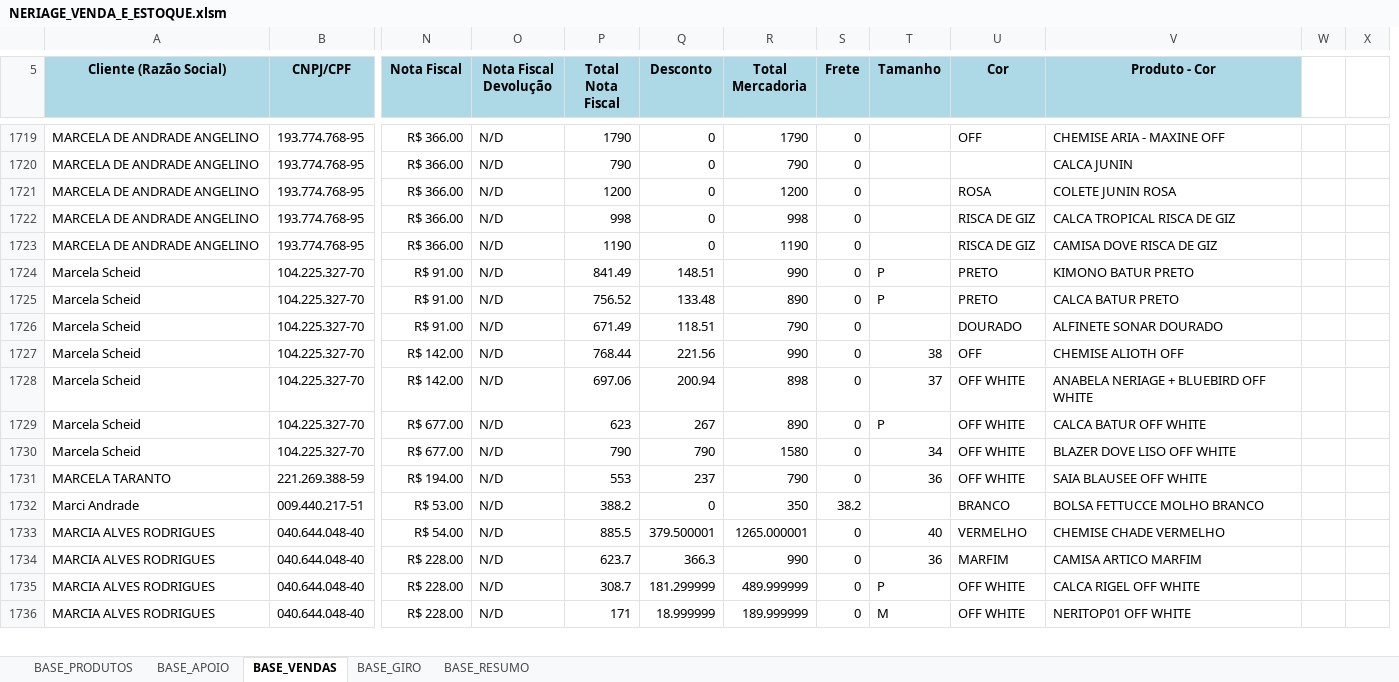
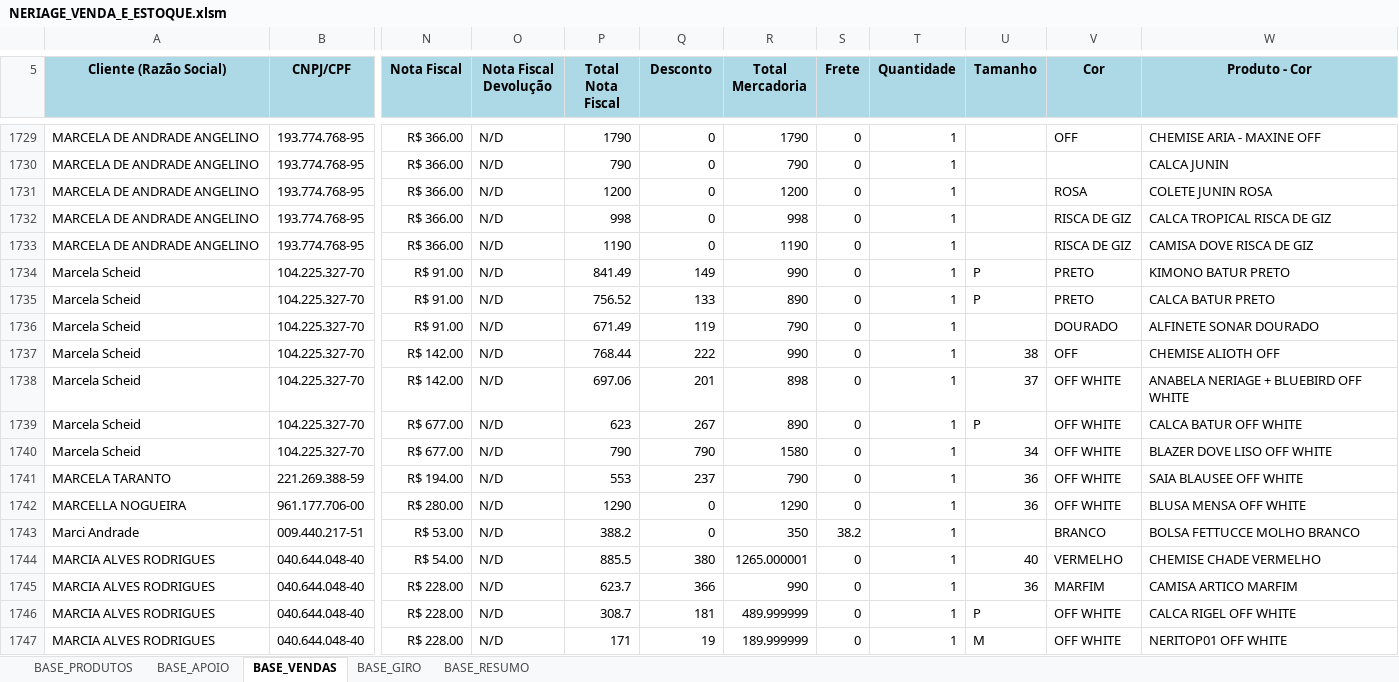
Before and after one commit to ghardoim/working-in-job, an Excel workbook: influir/_bases_/NERIAGE_VENDA_E_ESTOQUE.xlsm, sheet BASE_VENDAS, drawn as a sheet; only a part is shown, gaps mark what is left out; values as stored, in another font and other column widths than the file's, no borders; charts and pictures not drawn; removed rows and columns are numbered as before the commit, all else as after; rows hold the shown columns only; the diff covers the shown part only; the diff names each change by its address in the sheet, - before the commit and + after, or states it on an @@ line.

```diff
--- a/influir/_bases_/NERIAGE_VENDA_E_ESTOQUE.xlsm (sheet BASE_VENDAS)
+++ b/influir/_bases_/NERIAGE_VENDA_E_ESTOQUE.xlsm (sheet BASE_VENDAS)
+column T (Quantidade), rows 1729-1741: all 1; rows 1743-1747: all 1
-column W, empty
-column X, empty
-Q1734 (Desconto): 148.51
+Q1734 (Desconto): 149
-Q1735 (Desconto): 133.48
+Q1735 (Desconto): 133
-Q1736 (Desconto): 118.51
+Q1736 (Desconto): 119
-Q1737 (Desconto): 221.56
+Q1737 (Desconto): 222
-Q1738 (Desconto): 200.94
+Q1738 (Desconto): 201
+row 1742: MARCELLA NOGUEIRA | 961.177.706-00 | R$ 280.00 | N/D | 1290 | 0 | 1290 | 0 | 1 | 36 | OFF WHITE | BLUSA MENSA OFF WHITE
-Q1744 (Desconto): 379.500001
+Q1744 (Desconto): 380
-Q1745 (Desconto): 366.3
+Q1745 (Desconto): 366
-Q1746 (Desconto): 181.299999
+Q1746 (Desconto): 181
-Q1747 (Desconto): 18.999999
+Q1747 (Desconto): 19
```
Also changed, not shown: 13 added rows, 406 edited cells and cell formats elsewhere in this sheet, sheet BASE_GIRO, sheet BASE_APOIO, sheet BASE_PRODUTOS, hidden cells, 3 other files.
